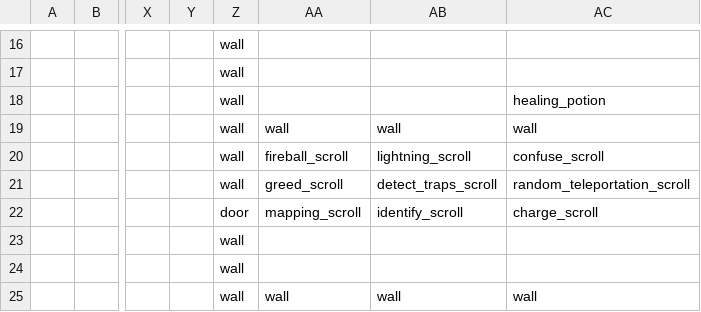
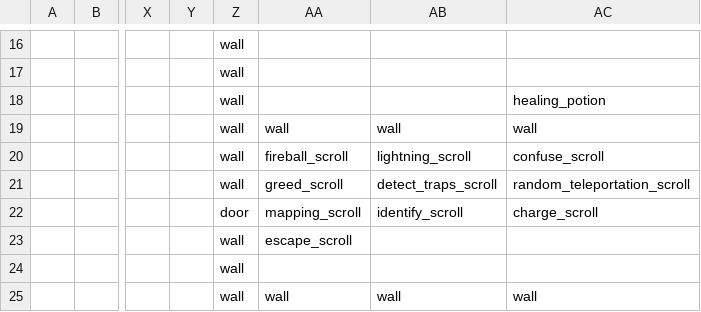
Before and after one commit to TheNicGard/DungeonStar, a CSV file: assets/test_map.csv, drawn as a sheet; only a part is shown, gaps mark what is left out; the diff names each change by its address in the sheet, - before the commit and + after, or states it on an @@ line.

Commit message:
added scroll of escape to test map

```diff
--- a/assets/test_map.csv
+++ b/assets/test_map.csv
-AA23: (empty)
+AA23: escape_scroll
```
